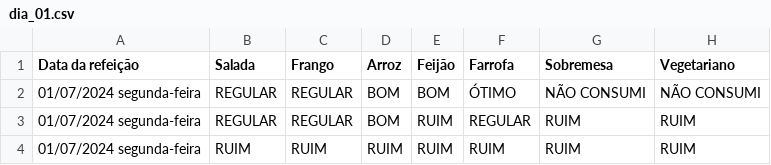
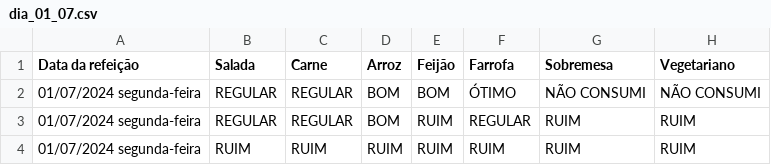
Before and after one commit to jhiltonsantos/blog_app_teste, a CSV file: csv/dia_01_07.csv (was dia_01.csv), drawn as a sheet; only a part is shown.

```diff
--- a/dia_01.csv
+++ b/csv/dia_01_07.csv
@@ -1,2 +1,2 @@
-Data da refeição,Salada,Frango,Arroz,Feijão,Farrofa,Sobremesa,Vegetariano
+Data da refeição,Salada,Carne,Arroz,Feijão,Farrofa,Sobremesa,Vegetariano
 01/07/2024 segunda-feira,REGULAR,REGULAR,BOM,BOM,ÓTIMO,NÃO CONSUMI,NÃO CONSUMI
```
Also changed, not shown: 2 other files.
